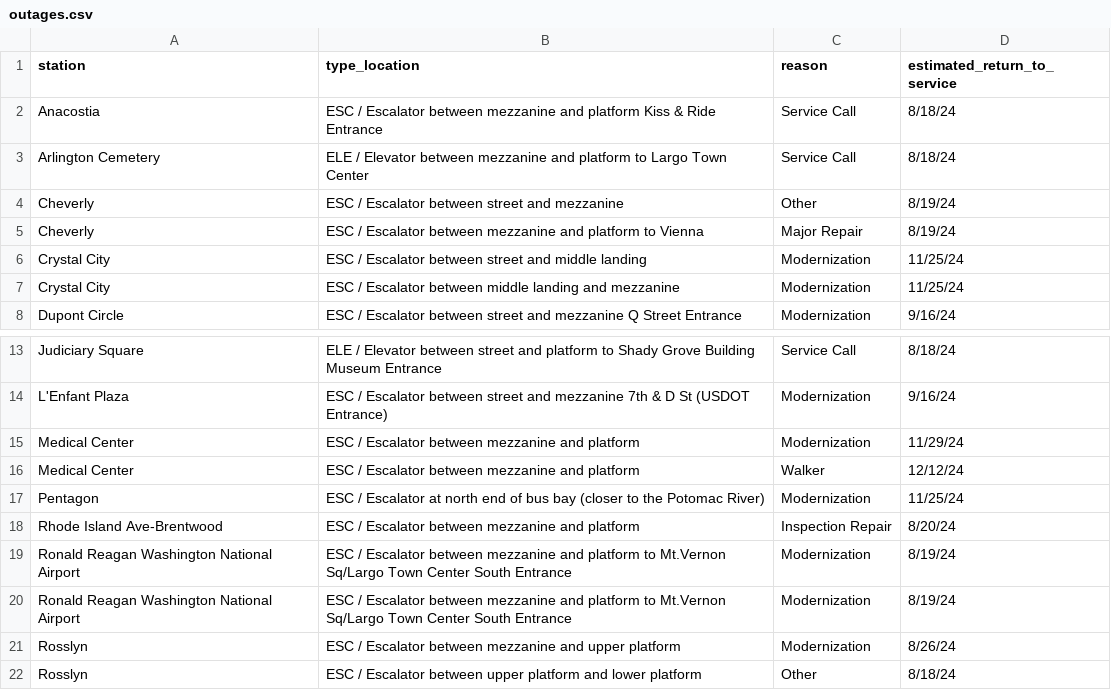
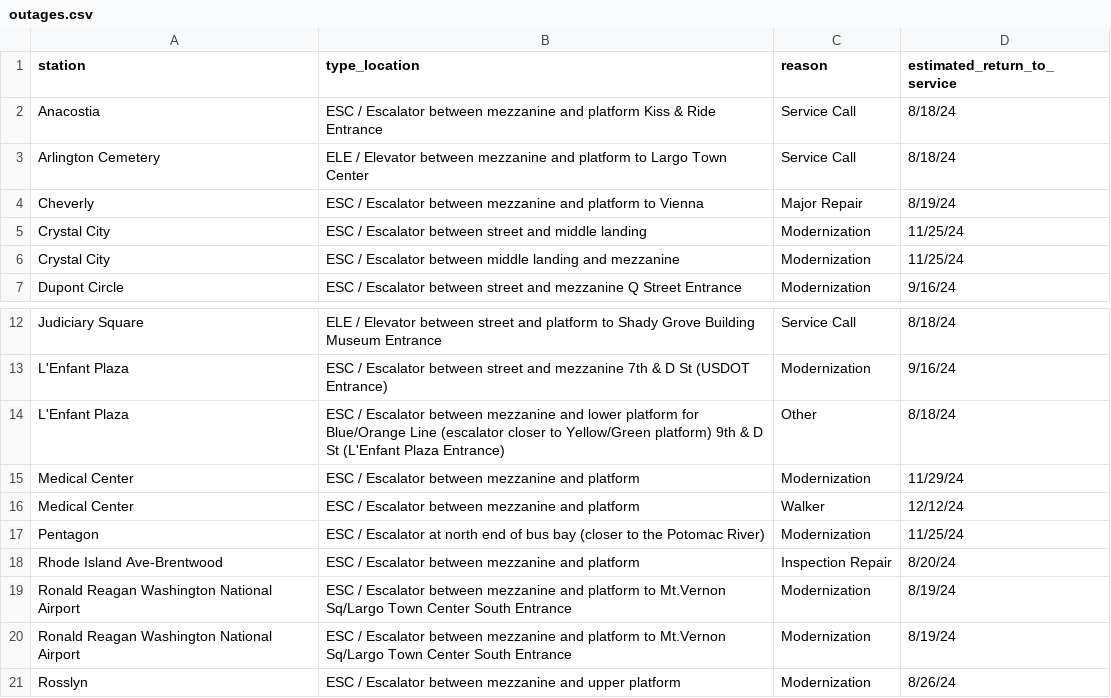
Before and after one commit to erxclau/wmata-elevators-escalators, a CSV file: outages.csv, drawn as a sheet; only a part is shown, gaps mark what is left out; the shorter side is filled out with more unchanged rows.

```diff
--- a/outages.csv
+++ b/outages.csv
@@ -3,3 +3,2 @@ Anacostia,ESC / Escalator between mezzanine and platform Kiss & Ride Entrance,Se
 Arlington Cemetery,ELE / Elevator between mezzanine and platform to Largo Town Center,Service Call,8/18/24
-Cheverly,ESC / Escalator between street and mezzanine,Other,8/19/24
 Cheverly,ESC / Escalator between mezzanine and platform to Vienna,Major Repair,8/19/24
@@ -14,2 +13,3 @@ Judiciary Square,ELE / Elevator between street and platform to Shady Grove Build
 L'Enfant Plaza,ESC / Escalator between street and mezzanine 7th & D St (USDOT Entrance),Modernization,9/16/24
+L'Enfant Plaza,ESC / Escalator between mezzanine and lower platform for Blue/Orange Line (escalator closer to Yellow/Green platform) 9th & D St  (L'Enfant Plaza Entrance),Other,8/18/24
 Medical Center,ESC / Escalator between mezzanine and platform,Modernization,11/29/24
```
